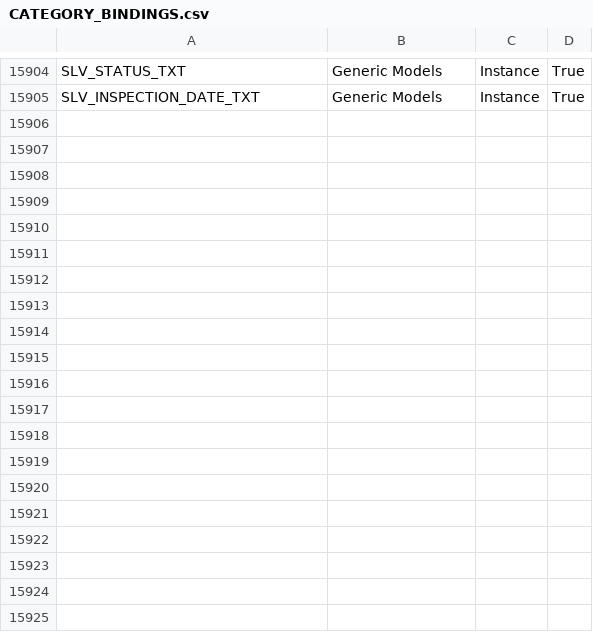
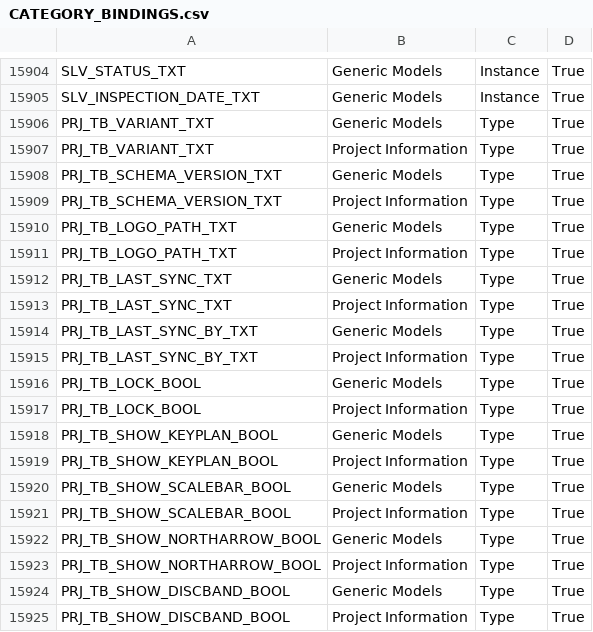
Before and after one commit to beckykyomugisha/STINGTOOLS, a CSV file: CompiledPlugin/Data/CATEGORY_BINDINGS.csv, drawn as a sheet; only a part is shown, gaps mark what is left out; the diff covers the shown part only; the diff names each change by its address in the sheet, - before the commit and + after, or states it on an @@ line.

```diff
--- a/CompiledPlugin/Data/CATEGORY_BINDINGS.csv
+++ b/CompiledPlugin/Data/CATEGORY_BINDINGS.csv
+row 15906: PRJ_TB_VARIANT_TXT | Generic Models | Type | True
+row 15907: PRJ_TB_VARIANT_TXT | Project Information | Type | True
+row 15908: PRJ_TB_SCHEMA_VERSION_TXT | Generic Models | Type | True
+row 15909: PRJ_TB_SCHEMA_VERSION_TXT | Project Information | Type | True
+row 15910: PRJ_TB_LOGO_PATH_TXT | Generic Models | Type | True
+row 15911: PRJ_TB_LOGO_PATH_TXT | Project Information | Type | True
+row 15912: PRJ_TB_LAST_SYNC_TXT | Generic Models | Type | True
+row 15913: PRJ_TB_LAST_SYNC_TXT | Project Information | Type | True
+row 15914: PRJ_TB_LAST_SYNC_BY_TXT | Generic Models | Type | True
+row 15915: PRJ_TB_LAST_SYNC_BY_TXT | Project Information | Type | True
+row 15916: PRJ_TB_LOCK_BOOL | Generic Models | Type | True
+row 15917: PRJ_TB_LOCK_BOOL | Project Information | Type | True
+row 15918: PRJ_TB_SHOW_KEYPLAN_BOOL | Generic Models | Type | True
+row 15919: PRJ_TB_SHOW_KEYPLAN_BOOL | Project Information | Type | True
+row 15920: PRJ_TB_SHOW_SCALEBAR_BOOL | Generic Models | Type | True
+row 15921: PRJ_TB_SHOW_SCALEBAR_BOOL | Project Information | Type | True
+row 15922: PRJ_TB_SHOW_NORTHARROW_BOOL | Generic Models | Type | True
+row 15923: PRJ_TB_SHOW_NORTHARROW_BOOL | Project Information | Type | True
+row 15924: PRJ_TB_SHOW_DISCBAND_BOOL | Generic Models | Type | True
+row 15925: PRJ_TB_SHOW_DISCBAND_BOOL | Project Information | Type | True
```
Also changed, not shown: 18 added rows elsewhere in this file, CompiledPlugin/Data/BOQ_TEMPLATE.csv, CompiledPlugin/Data/MR_PARAMETERS.csv, 35 other files.
